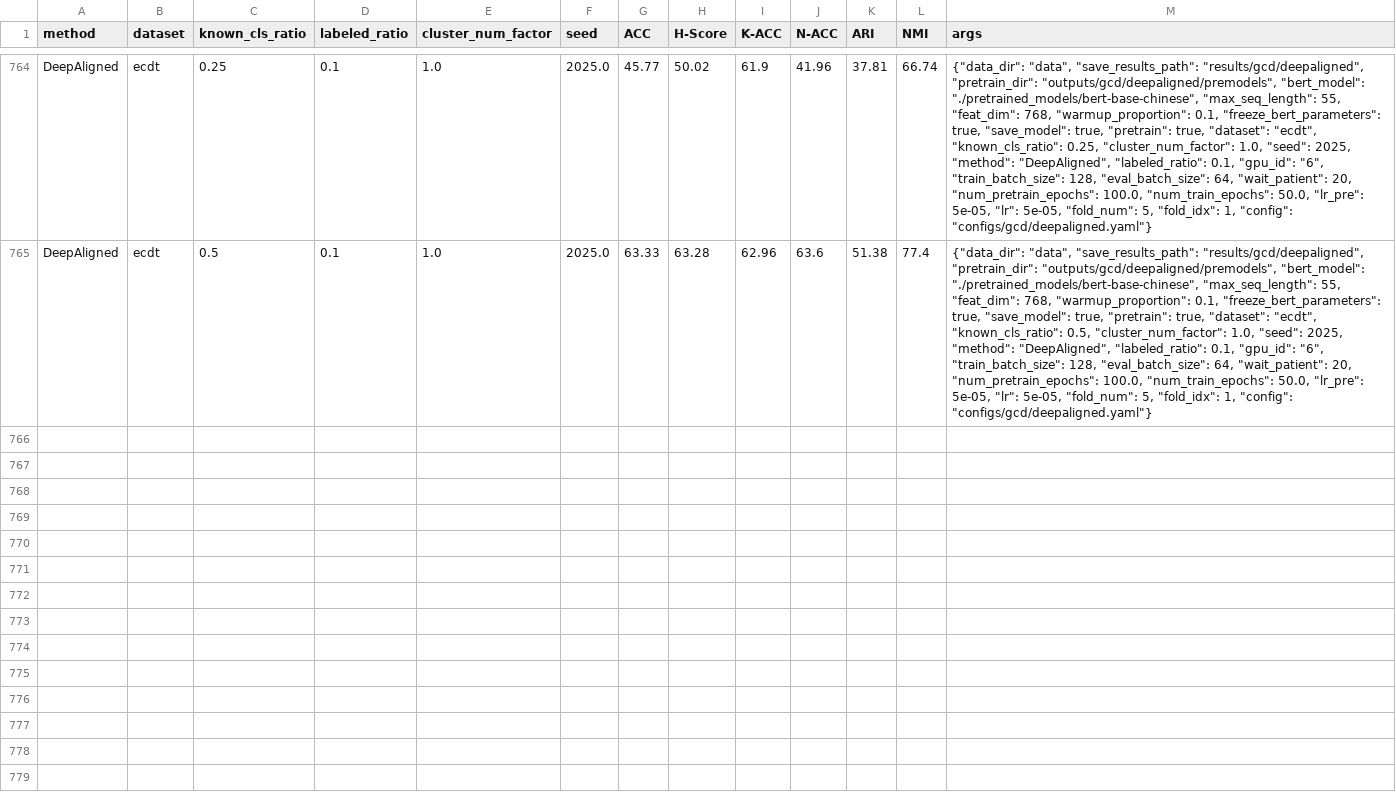
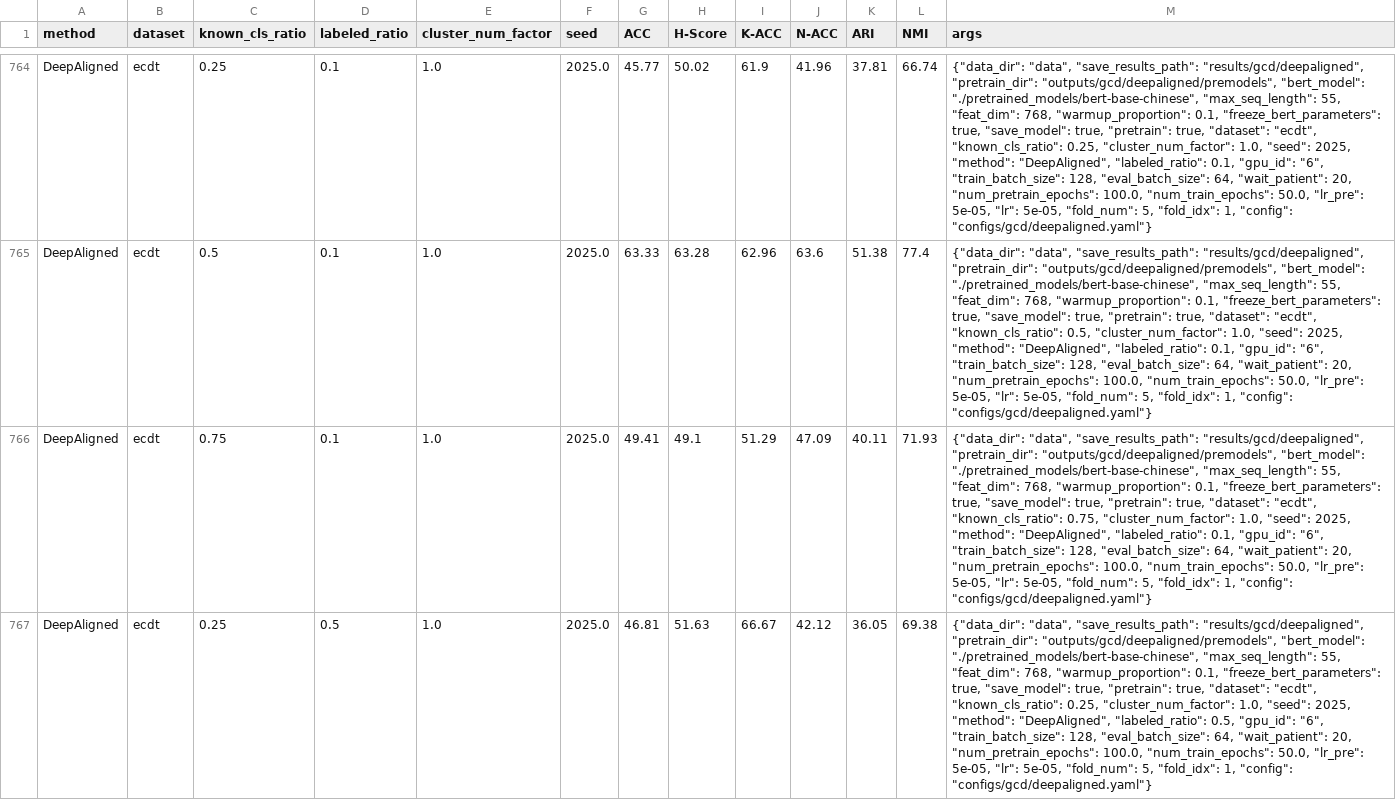
Before and after one commit to CNIC-DSL/BOLT, a CSV file: results/gcd/deepaligned/results.csv, drawn as a sheet; only a part is shown, gaps mark what is left out; the diff covers the shown part only; the diff names each change by its address in the sheet, - before the commit and + after, or states it on an @@ line.

Commit message:
modify tan n_cluster bug

```diff
--- a/results/gcd/deepaligned/results.csv
+++ b/results/gcd/deepaligned/results.csv
+row 766: DeepAligned | ecdt | 0.75 | 0.1 | 1.0 | 2025.0 | 49.41 | 49.1 | 51.29 | 47.09 | 40.11 | 71.93 | {"data_dir": "data", "save_results_path": "results/gcd/deepaligned", "pretrain_dir": "outputs/gcd/deepaligned/premodels", "bert_model": "./pretrained_models/bert-base-chinese", "max_seq_length": 55, "feat_dim": 768, "warmup_proportion": 0.1, "freeze_bert_parameters": true, "save_model": true, "pretrain": true, "dataset": "ecdt", "known_cls_ratio": 0.75, "cluster_num_factor": 1.0, "seed": 2025, "method": "DeepAligned", "labeled_ratio": 0.1, "gpu_id": "6", "train_batch_size": 128, "eval_batch_size": 64, "wait_patient": 20, "num_pretrain_epochs": 100.0, "num_train_epochs": 50.0, "lr_pre": 5e-05, "lr": 5e-05, "fold_num": 5, "fold_idx": 1, "config": "configs/gcd/deepaligned.yaml"}
+row 767: DeepAligned | ecdt | 0.25 | 0.5 | 1.0 | 2025.0 | 46.81 | 51.63 | 66.67 | 42.12 | 36.05 | 69.38 | {"data_dir": "data", "save_results_path": "results/gcd/deepaligned", "pretrain_dir": "outputs/gcd/deepaligned/premodels", "bert_model": "./pretrained_models/bert-base-chinese", "max_seq_length": 55, "feat_dim": 768, "warmup_proportion": 0.1, "freeze_bert_parameters": true, "save_model": true, "pretrain": true, "dataset": "ecdt", "known_cls_ratio": 0.25, "cluster_num_factor": 1.0, "seed": 2025, "method": "DeepAligned", "labeled_ratio": 0.5, "gpu_id": "6", "train_batch_size": 128, "eval_batch_size": 64, "wait_patient": 20, "num_pretrain_epochs": 100.0, "num_train_epochs": 50.0, "lr_pre": 5e-05, "lr": 5e-05, "fold_num": 5, "fold_idx": 1, "config": "configs/gcd/deepaligned.yaml"}
```
Also changed, not shown: 3 added rows elsewhere in this file, results/gcd/geoid/results.csv, 6 other files.
